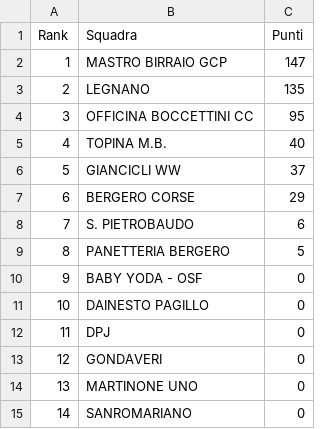
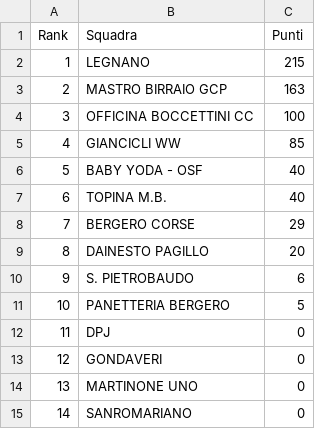
Before and after one commit to ciclismoreale/ciclismoreale.github.io, a CSV file: data/mensile.csv, drawn as a sheet; removed rows and columns are numbered as before the commit, all else as after; the diff names each change by its address in the sheet, - before the commit and + after, or states it on an @@ line.

```diff
--- a/data/mensile.csv
+++ b/data/mensile.csv
-row 2: 1 | MASTRO BIRRAIO GCP | 147
@@ column A (Rank) renumbered between rows 2 and 11 @@
-C2 (Punti): 135
+C2 (Punti): 215
+row 3: 2 | MASTRO BIRRAIO GCP | 163
-C4 (Punti): 95
+C4 (Punti): 100
+row 5: 4 | GIANCICLI WW | 85
+row 6: 5 | BABY YODA - OSF | 40
-row 6: 5 | GIANCICLI WW | 37
+row 9: 8 | DAINESTO PAGILLO | 20
-row 10: 9 | BABY YODA - OSF | 0
-row 11: 10 | DAINESTO PAGILLO | 0
```
Also changed, not shown: data/cqranking_riders.csv, data/totale.csv, 11 other files.
